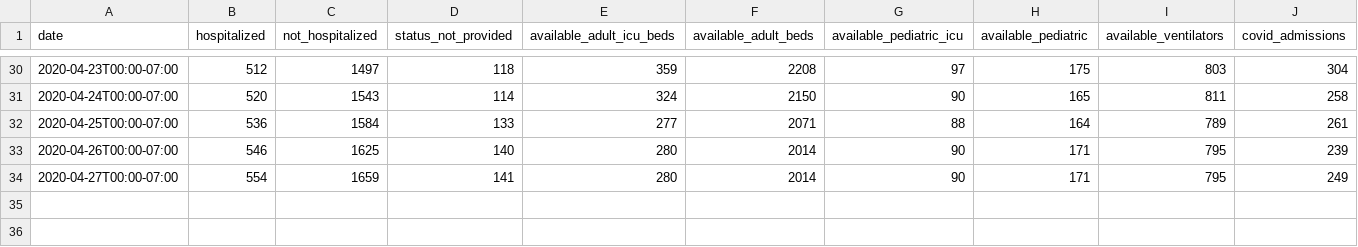
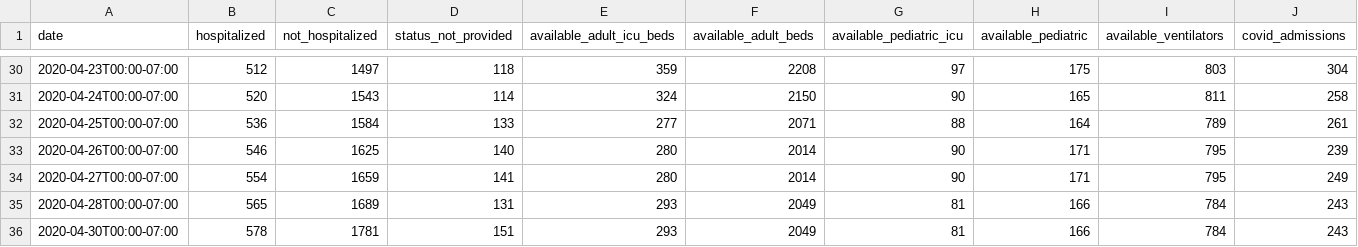
Before and after one commit to mattbaker/oregon-covid, a CSV file: hospitals.csv, drawn as a sheet; only a part is shown, gaps mark what is left out; rows hold the shown columns only; the diff names each change by its address in the sheet, - before the commit and + after, or states it on an @@ line.

Commit message:
Update hospitals.csv

```diff
--- a/hospitals.csv
+++ b/hospitals.csv
+row 35: 2020-04-28T00:00-07:00 | 565 | 1689 | 131 | 293 | 2049 | 81 | 166 | 784 | 243
+row 36: 2020-04-30T00:00-07:00 | 578 | 1781 | 151 | 293 | 2049 | 81 | 166 | 784 | 243
```
